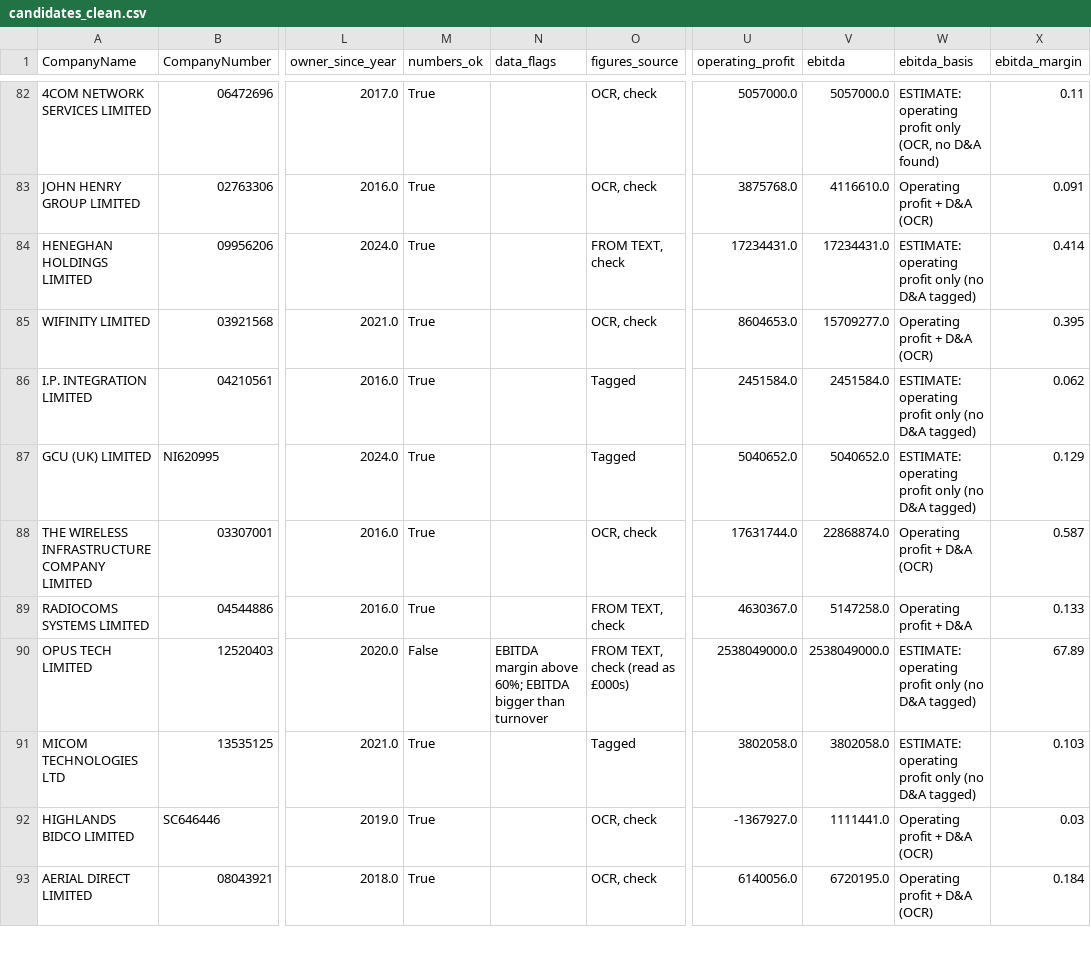
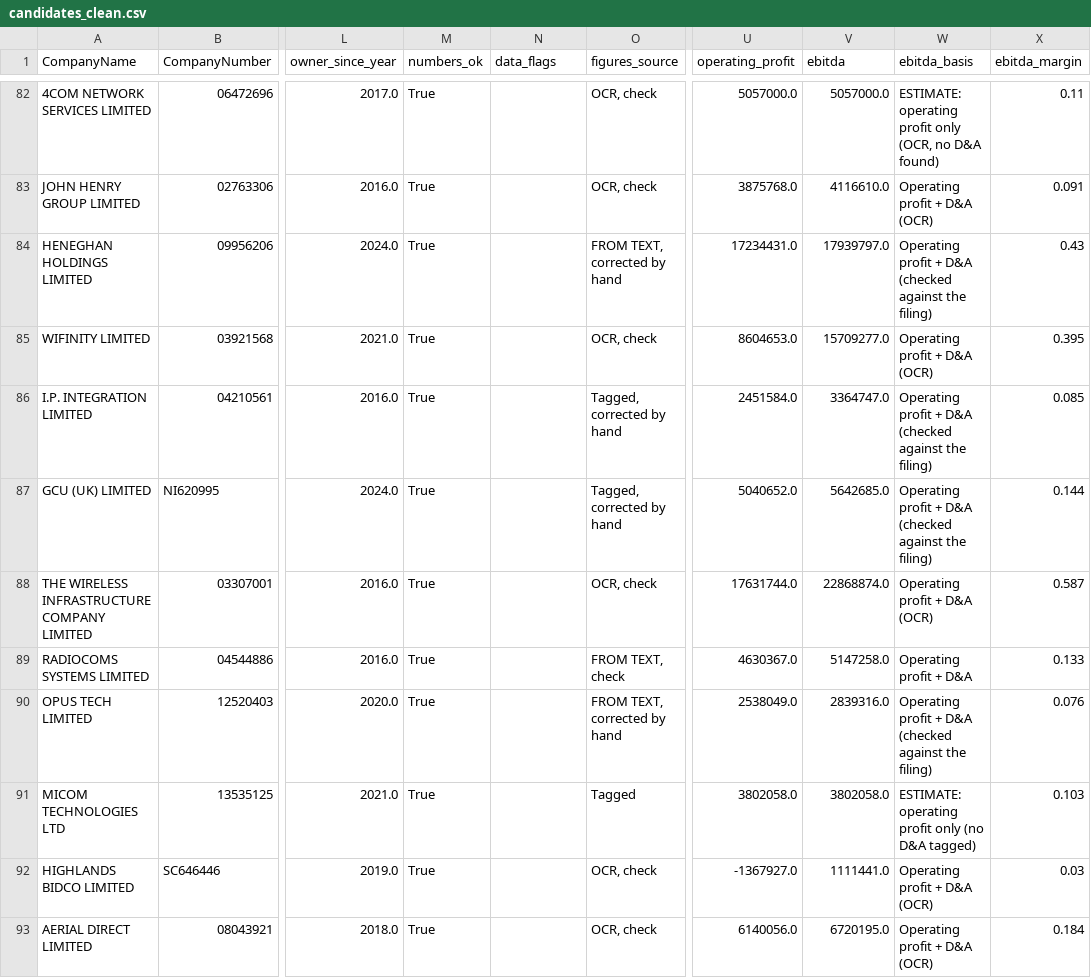
Before and after one commit to PE-Project-WM/infra-deal-scanner, a CSV file: data/outputs/candidates_clean.csv, drawn as a sheet; only a part is shown, gaps mark what is left out; the diff covers the shown part only; the diff names each change by its address in the sheet, - before the commit and + after, or states it on an @@ line.

```diff
--- a/data/outputs/candidates_clean.csv
+++ b/data/outputs/candidates_clean.csv
-O84 (figures_source): FROM TEXT, check
+O84 (figures_source): FROM TEXT, corrected by hand
-V84 (ebitda): 17234431.0
+V84 (ebitda): 17939797.0
-W84 (ebitda_basis): ESTIMATE: operating profit only (no D&A tagged)
+W84 (ebitda_basis): Operating profit + D&A (checked against the filing)
-X84 (ebitda_margin): 0.414
+X84 (ebitda_margin): 0.43
-O86:O87 (figures_source): Tagged
+O86:O87 (figures_source): Tagged, corrected by hand
-V86 (ebitda): 2451584.0
+V86 (ebitda): 3364747.0
-W86:W87 (ebitda_basis): ESTIMATE: operating profit only (no D&A tagged)
+W86:W87 (ebitda_basis): Operating profit + D&A (checked against the filing)
-X86 (ebitda_margin): 0.062
+X86 (ebitda_margin): 0.085
-V87 (ebitda): 5040652.0
+V87 (ebitda): 5642685.0
-X87 (ebitda_margin): 0.129
+X87 (ebitda_margin): 0.144
-M90 (numbers_ok): False
+M90 (numbers_ok): True
-N90 (data_flags): EBITDA margin above 60%; EBITDA bigger than turnover
+N90 (data_flags): (empty)
-O90 (figures_source): FROM TEXT, check (read as £000s)
+O90 (figures_source): FROM TEXT, corrected by hand
-U90 (operating_profit): 2538049000.0
+U90 (operating_profit): 2538049.0
-V90 (ebitda): 2538049000.0
+V90 (ebitda): 2839316.0
-W90 (ebitda_basis): ESTIMATE: operating profit only (no D&A tagged)
+W90 (ebitda_basis): Operating profit + D&A (checked against the filing)
-X90 (ebitda_margin): 67.89
+X90 (ebitda_margin): 0.076
```
Also changed, not shown: 92 edited cells elsewhere in this file, data/outputs/history.csv, data/outputs/history_summary.csv, 20 other files.
